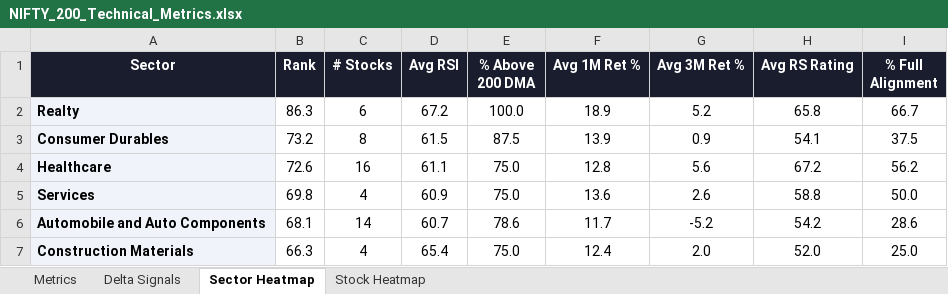
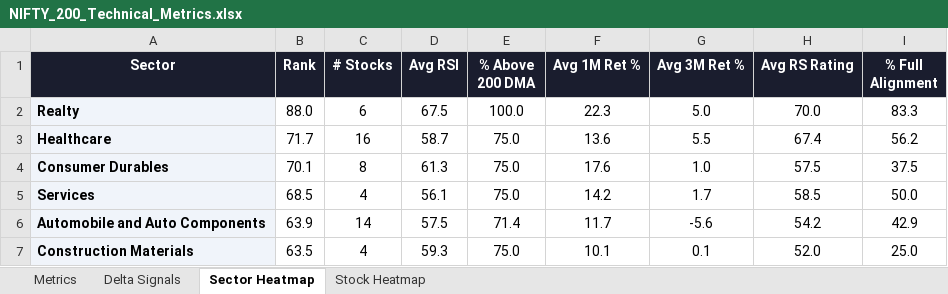
Before and after one commit to RanjitChennai/market-reports, an Excel workbook: NIFTY_200_Technical_Metrics.xlsx, sheet Sector Heatmap, drawn as a sheet; only a part is shown; values as stored, in another font and other column widths than the file's, no borders; conditional formats not drawn; removed rows and columns are numbered as before the commit, all else as after; the diff covers the shown part only; the diff names each change by its address in the sheet, - before the commit and + after, or states it on an @@ line.

```diff
--- a/NIFTY_200_Technical_Metrics.xlsx (sheet Sector Heatmap)
+++ b/NIFTY_200_Technical_Metrics.xlsx (sheet Sector Heatmap)
-B2 (Rank): 86.3
+B2 (Rank): 88.0
-D2 (Avg RSI): 67.2
+D2 (Avg RSI): 67.5
-F2 (Avg 1M Ret %): 18.9
+F2 (Avg 1M Ret %): 22.3
-G2 (Avg 3M Ret %): 5.2
+G2 (Avg 3M Ret %): 5.0
-H2 (Avg RS Rating): 65.8
+H2 (Avg RS Rating): 70.0
-I2 (% Full Alignment): 66.7
+I2 (% Full Alignment): 83.3
-row 3: Consumer Durables | 73.2 | 8 | 61.5 | 87.5 | 13.9 | 0.9 | 54.1 | 37.5
-B3 (Rank): 72.6
+B3 (Rank): 71.7
-D3 (Avg RSI): 61.1
+D3 (Avg RSI): 58.7
-F3 (Avg 1M Ret %): 12.8
+F3 (Avg 1M Ret %): 13.6
-G3 (Avg 3M Ret %): 5.6
+G3 (Avg 3M Ret %): 5.5
-H3 (Avg RS Rating): 67.2
+H3 (Avg RS Rating): 67.4
+row 4: Consumer Durables | 70.1 | 8 | 61.3 | 75.0 | 17.6 | 1.0 | 57.5 | 37.5
-B5 (Rank): 69.8
+B5 (Rank): 68.5
-D5 (Avg RSI): 60.9
+D5 (Avg RSI): 56.1
-F5 (Avg 1M Ret %): 13.6
+F5 (Avg 1M Ret %): 14.2
-G5 (Avg 3M Ret %): 2.6
+G5 (Avg 3M Ret %): 1.7
-H5 (Avg RS Rating): 58.8
+H5 (Avg RS Rating): 58.5
-B6 (Rank): 68.1
+B6 (Rank): 63.9
-D6 (Avg RSI): 60.7
+D6 (Avg RSI): 57.5
-E6 (% Above 200 DMA): 78.6
+E6 (% Above 200 DMA): 71.4
-G6 (Avg 3M Ret %): -5.2
+G6 (Avg 3M Ret %): -5.6
-I6 (% Full Alignment): 28.6
+I6 (% Full Alignment): 42.9
-B7 (Rank): 66.3
+B7 (Rank): 63.5
-D7 (Avg RSI): 65.4
+D7 (Avg RSI): 59.3
-F7 (Avg 1M Ret %): 12.4
+F7 (Avg 1M Ret %): 10.1
-G7 (Avg 3M Ret %): 2.0
+G7 (Avg 3M Ret %): 0.1
```
Also changed, not shown: 5 added rows, 5 removed rows and 37 edited cells elsewhere in this sheet, sheet Delta Signals, sheet Metrics, sheet Stock Heatmap.
